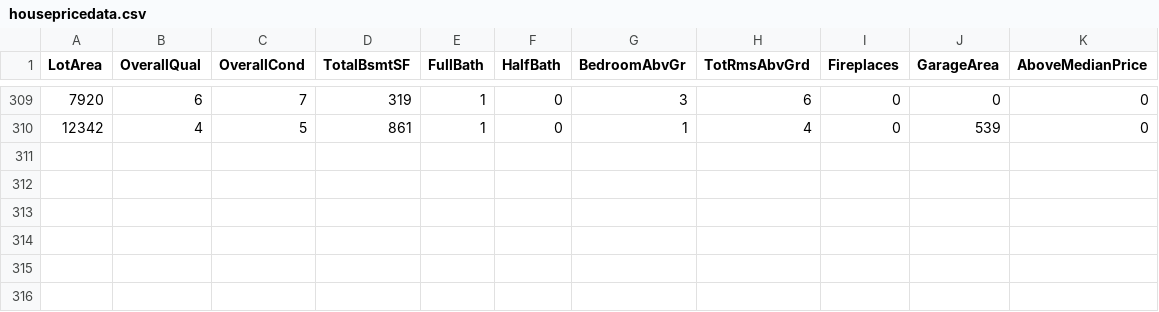
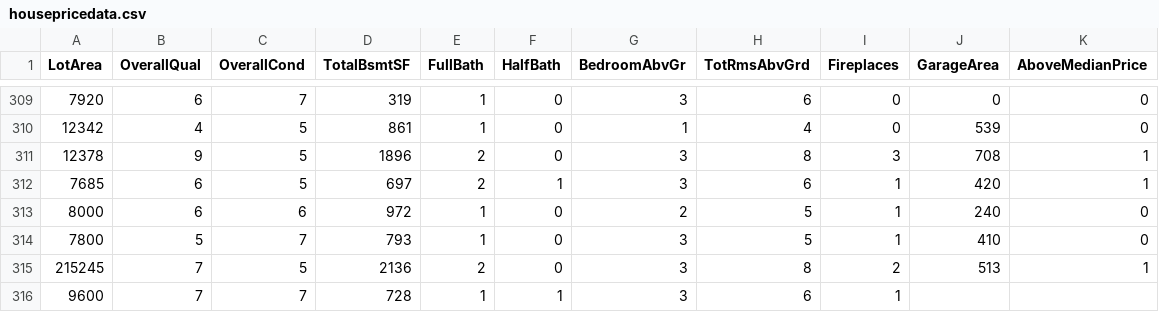
Before and after one commit to reapersy/advanced-neural-net-library, a CSV file: Examples/HousepricesPython/dataset/housepricedata.csv, drawn as a sheet; only a part is shown, gaps mark what is left out.

```diff
--- a/Examples/HousepricesPython/dataset/housepricedata.csv
+++ b/Examples/HousepricesPython/dataset/housepricedata.csv
@@ -310 +310,7 @@ LotArea,OverallQual,OverallCond,TotalBsmtSF,FullBath,HalfBath,BedroomAbvGr,TotRm
 12342,4,5,861,1,0,1,4,0,539,0
+12378,9,5,1896,2,0,3,8,3,708,1
+7685,6,5,697,2,1,3,6,1,420,1
+8000,6,6,972,1,0,2,5,1,240,0
+7800,5,7,793,1,0,3,5,1,410,0
+215245,7,5,2136,2,0,3,8,2,513,1
+9600,7,7,728,1,1,3,6,1
```
